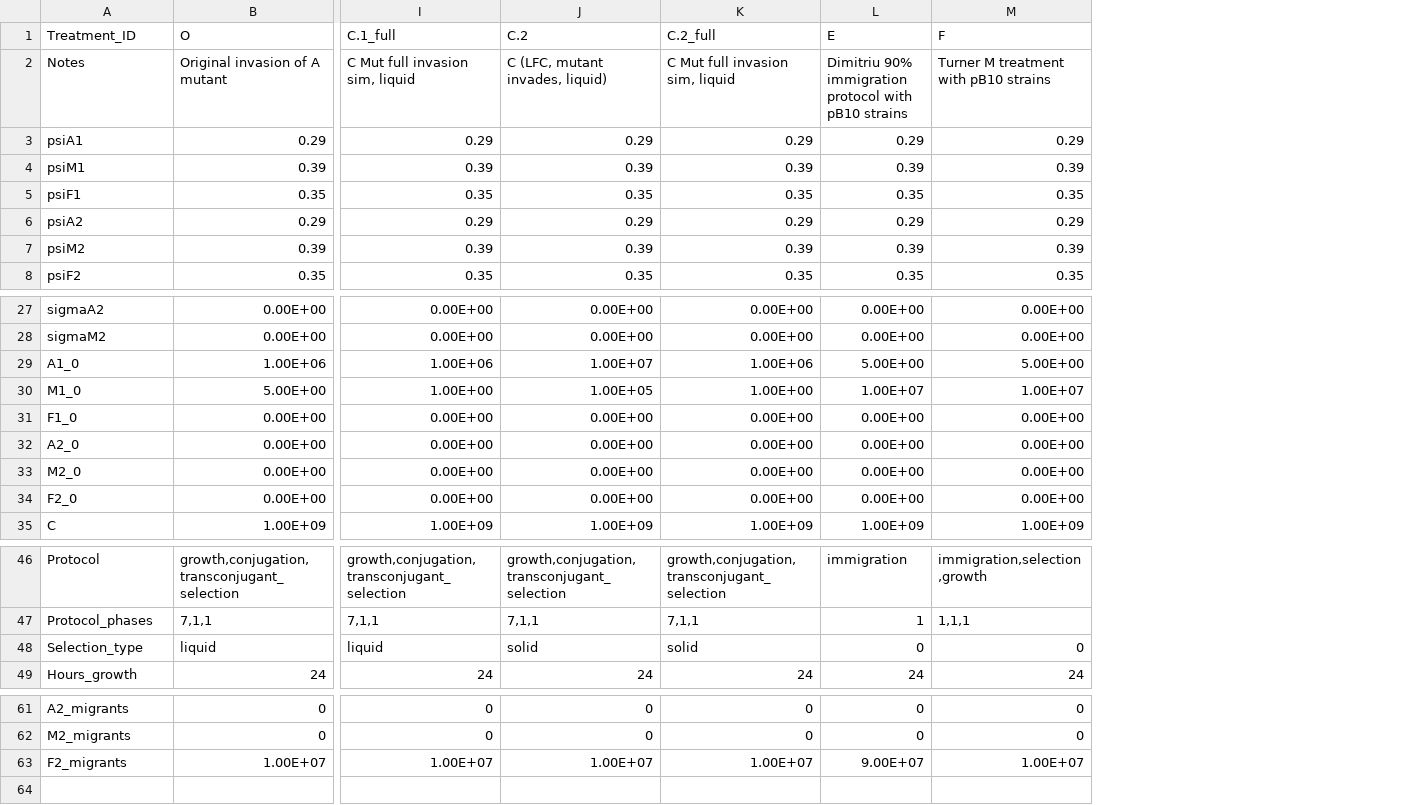
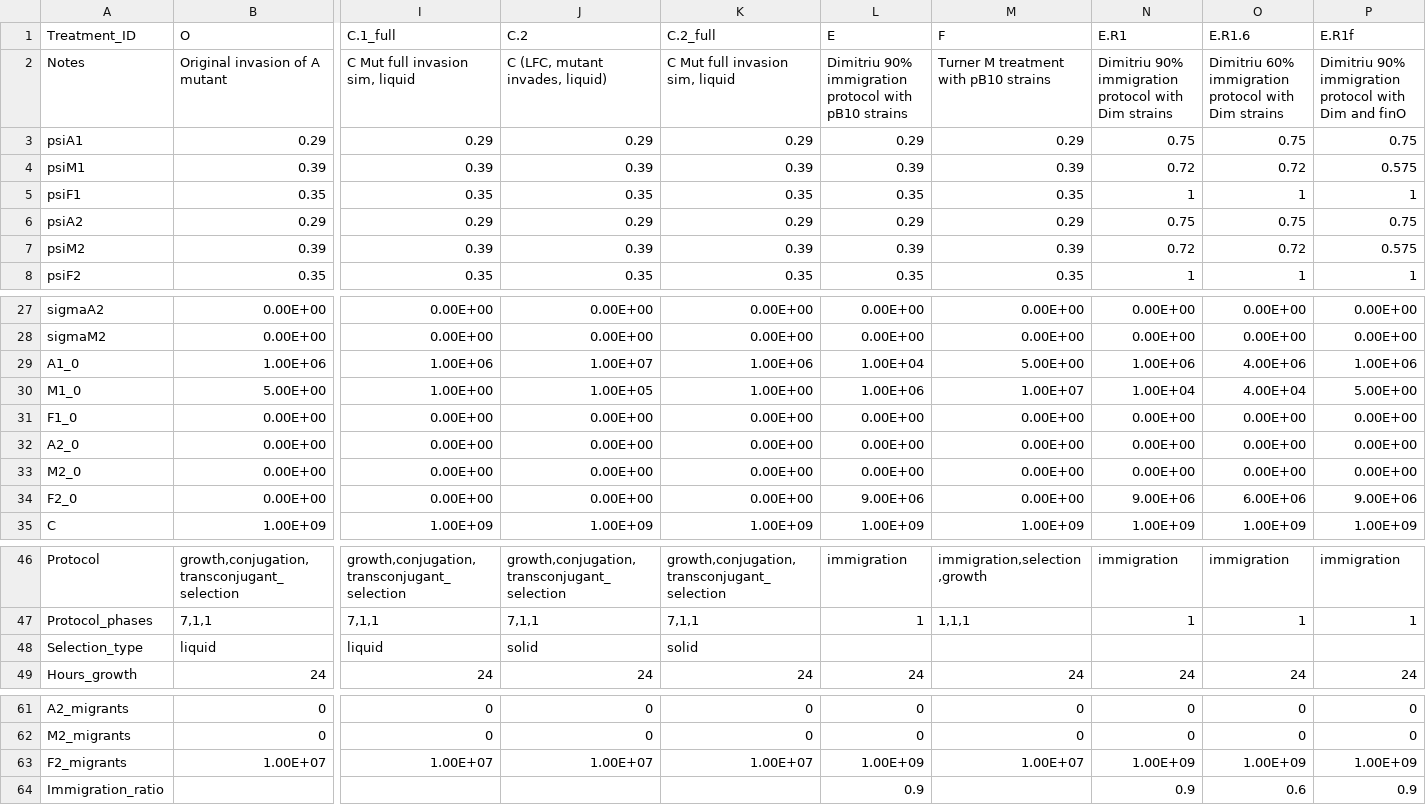
Before and after one commit to es-duan/PETRI, a CSV file: input_data/Treatments_case_study.csv, drawn as a sheet; only a part is shown, gaps mark what is left out; rows hold the shown columns only; the diff names each change by its address in the sheet, - before the commit and + after, or states it on an @@ line.

```diff
--- a/input_data/Treatments_case_study.csv
+++ b/input_data/Treatments_case_study.csv
+column N (E.R1), rows 2-8: Dimitriu 90% immigration protocol with Dim strains | 0.75 | 0.72 | 1 | 0.75 | 0.72 | 1; rows 27-35: 0.00E+00 | 0.00E+00 | 1.00E+06 | 1.00E+04 | 0.00E+00 | 0.00E+00 | 0.00E+00 | 9.00E+06 | 1.00E+09; rows 46-49: immigration | 1 |  | 24; rows 61-63: 0 | 0 | 1.00E+09
+column O (E.R1.6), rows 2-8: Dimitriu 60% immigration protocol with Dim strains | 0.75 | 0.72 | 1 | 0.75 | 0.72 | 1; rows 27-35: 0.00E+00 | 0.00E+00 | 4.00E+06 | 4.00E+04 | 0.00E+00 | 0.00E+00 | 0.00E+00 | 6.00E+06 | 1.00E+09; rows 46-49: immigration | 1 |  | 24; rows 61-63: 0 | 0 | 1.00E+09
+column P (E.R1f), rows 2-8: Dimitriu 90% immigration protocol with Dim and finO | 0.75 | 0.575 | 1 | 0.75 | 0.575 | 1; rows 27-35: 0.00E+00 | 0.00E+00 | 1.00E+06 | 5.00E+00 | 0.00E+00 | 0.00E+00 | 0.00E+00 | 9.00E+06 | 1.00E+09; rows 46-49: immigration | 1 |  | 24; rows 61-63: 0 | 0 | 1.00E+09
-L29 (E): 5.00E+00
+L29 (E): 1.00E+04
-L30 (E): 1.00E+07
+L30 (E): 1.00E+06
-L34 (E): 0.00E+00
+L34 (E): 9.00E+06
-L48 (E): 0
+L48 (E): (empty)
-M48 (F): 0
+M48 (F): (empty)
-L63 (E): 9.00E+07
+L63 (E): 1.00E+09
+row 64: Immigration_ratio |  |  |  |  | 0.9 |  | 0.9 | 0.6 | 0.9
```
Also changed, not shown: 7 other files.
